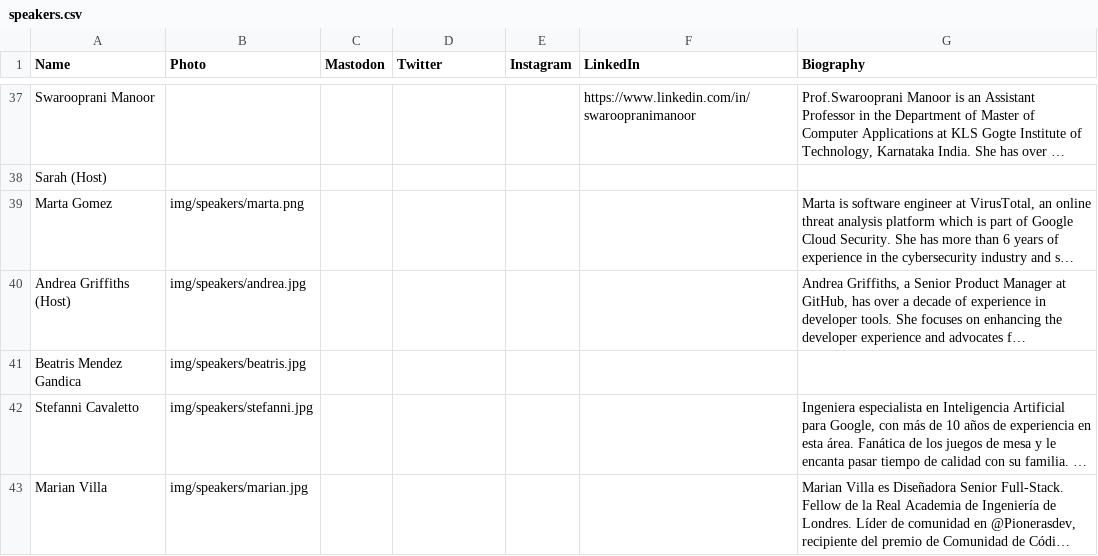
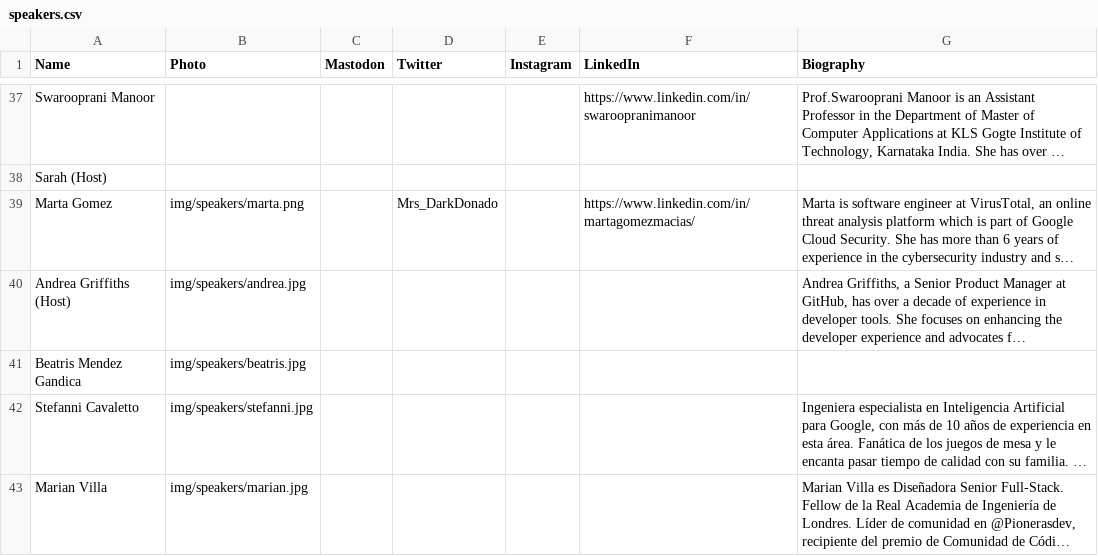
Before and after one commit to pyladies/global-conference, a CSV file: generate_site/speakers.csv, drawn as a sheet; only a part is shown, gaps mark what is left out; long unchanged cells end in …; the diff names each change by its address in the sheet, - before the commit and + after, or states it on an @@ line.

Commit message:
Add Marta's social

```diff
--- a/generate_site/speakers.csv
+++ b/generate_site/speakers.csv
-D39 (Twitter): (empty)
+D39 (Twitter): Mrs_DarkDonado
-F39 (LinkedIn): (empty)
+F39 (LinkedIn): https://www.linkedin.com/in/martagomezmacias/
```
